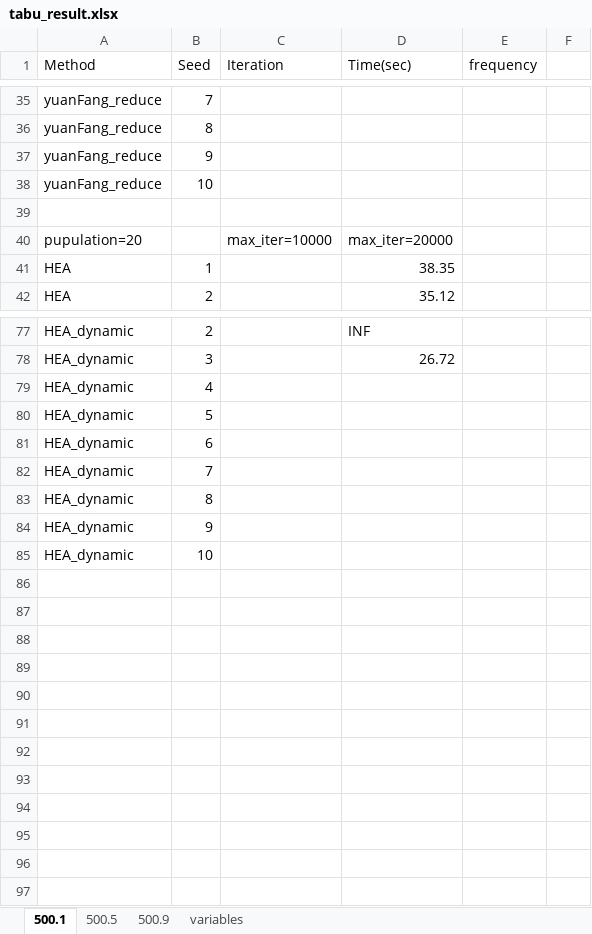
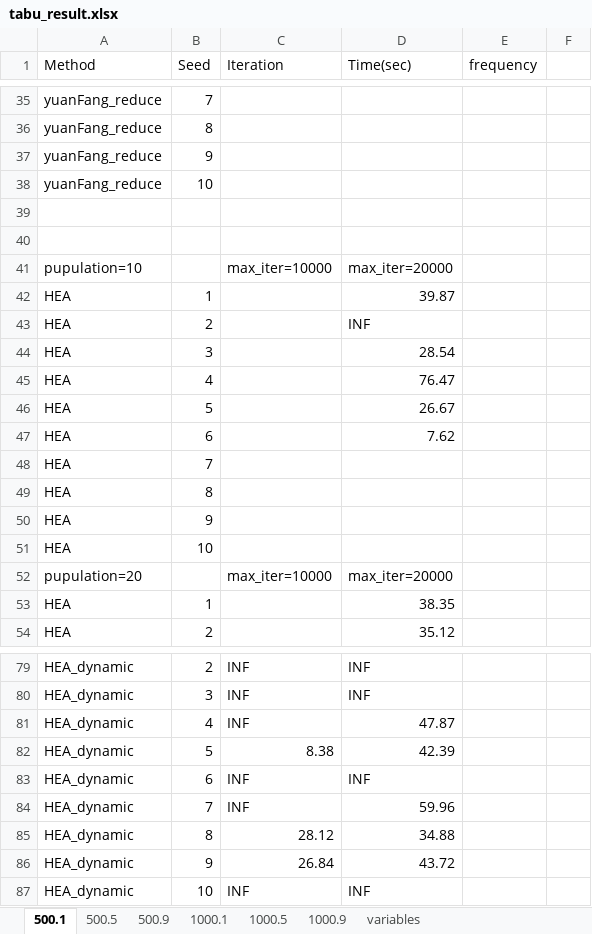
Before and after one commit to ssfc/npbenchmark, an Excel workbook: npbenchmark-main/tabucol_vector/tabu_result.xlsx, sheet 500.1, drawn as a sheet; only a part is shown, gaps mark what is left out; values as stored, in another font and other column widths than the file's, no borders; addresses are those after the commit; the diff covers the shown part only; the diff names each change by its address in the sheet, - before the commit and + after, or states it on an @@ line.

```diff
--- a/npbenchmark-main/tabucol_vector/tabu_result.xlsx (sheet 500.1)
+++ b/npbenchmark-main/tabucol_vector/tabu_result.xlsx (sheet 500.1)
+sheet tab: 1000.1
+sheet tab: 1000.5
+sheet tab: 1000.9
+row 40: (empty)
@@ row 51 moved to row 41: pupulation=10 @@
@@ row 52 moved to row 42: HEA @@
@@ row 53 moved to row 43: HEA @@
@@ row 54 moved to row 44: HEA @@
@@ row 55 moved to row 45: HEA @@
@@ row 56 moved to row 46: HEA @@
@@ row 57 moved to row 47: HEA @@
@@ row 58 moved to row 48: HEA @@
@@ row 59 moved to row 49: HEA @@
@@ row 60 moved to row 50: HEA @@
@@ row 61 moved to row 51: HEA @@
-C79:C81 (Iteration): (empty)
+C79:C81 (Iteration): INF
-D80 (Time(sec)): 26.72
+D80 (Time(sec)): INF
-D81 (Time(sec)): (empty)
+D81 (Time(sec)): 47.87
-C82 (Iteration): (empty)
+C82 (Iteration): 8.38
-D82 (Time(sec)): (empty)
+D82 (Time(sec)): 42.39
-C83:C84 (Iteration): (empty)
+C83:C84 (Iteration): INF
-D83 (Time(sec)): (empty)
+D83 (Time(sec)): INF
-D84 (Time(sec)): (empty)
+D84 (Time(sec)): 59.96
-C85 (Iteration): (empty)
+C85 (Iteration): 28.12
-D85 (Time(sec)): (empty)
+D85 (Time(sec)): 34.88
-C86 (Iteration): (empty)
+C86 (Iteration): 26.84
-D86 (Time(sec)): (empty)
+D86 (Time(sec)): 43.72
-C87 (Iteration): (empty)
+C87 (Iteration): INF
-D87 (Time(sec)): (empty)
+D87 (Time(sec)): INF
```
Also changed, not shown: 12 added rows, 11 removed rows and 2 edited cells elsewhere in this sheet, sheet 500.5, 7 other files.
